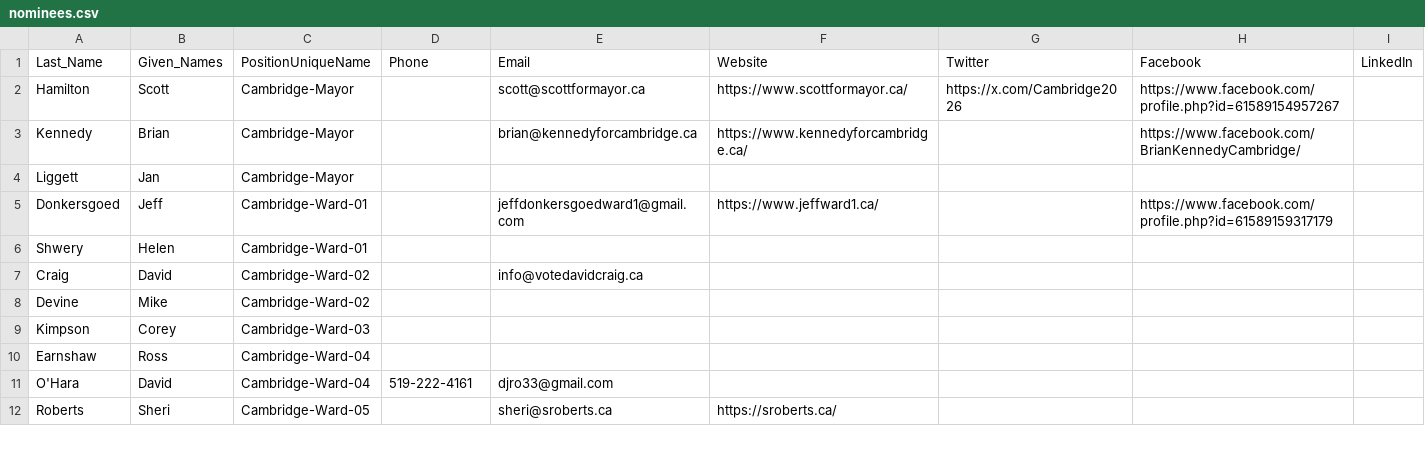
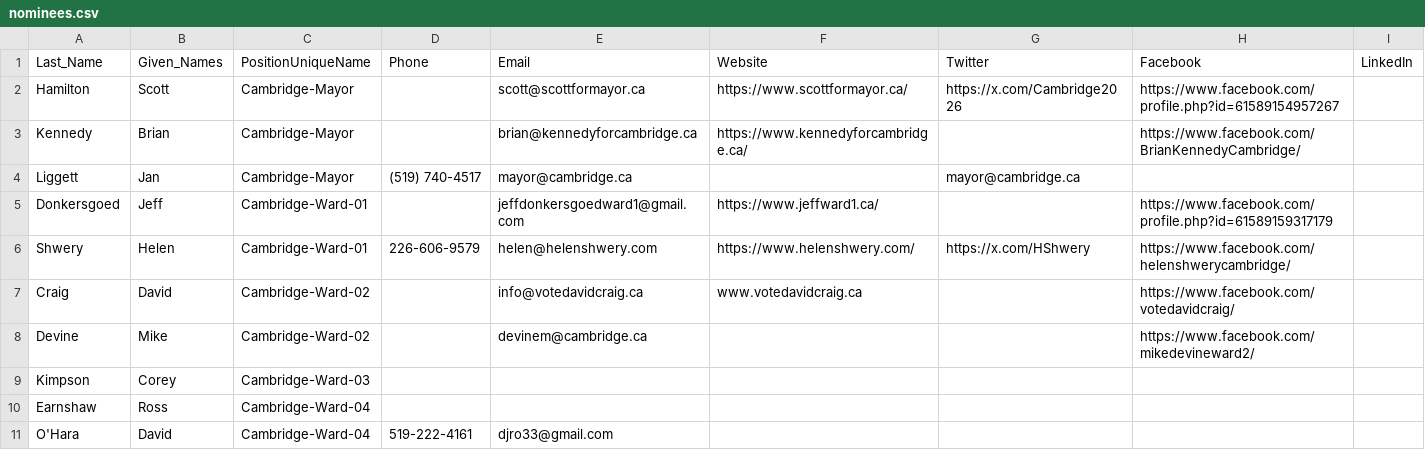
Before and after one commit to CivicTechWR/WRVotesPlaceholder, a CSV file: docs/_data/sync/nominees.csv, drawn as a sheet; only a part is shown; the shorter side is filled out with more unchanged rows; the diff names each change by its address in the sheet, - before the commit and + after, or states it on an @@ line.

Commit message:
Auto-commit: updated nominees.csv from Google Docs

```diff
--- a/docs/_data/sync/nominees.csv
+++ b/docs/_data/sync/nominees.csv
-D4: (empty)
+D4: (519) 740-4517
-E4: (empty)
+E4: mayor@cambridge.ca
-G4: (empty)
+G4: mayor@cambridge.ca
-D6: (empty)
+D6: 226-606-9579
-E6: (empty)
+E6: helen@helenshwery.com
-F6: (empty)
+F6: https://www.helenshwery.com/
-G6: (empty)
+G6: https://x.com/HShwery
-H6: (empty)
+H6: https://www.facebook.com/helenshwerycambridge/
-F7: (empty)
+F7: www.votedavidcraig.ca
-H7: (empty)
+H7: https://www.facebook.com/votedavidcraig/
-E8: (empty)
+E8: devinem@cambridge.ca
-H8: (empty)
+H8: https://www.facebook.com/mikedevineward2/
```
